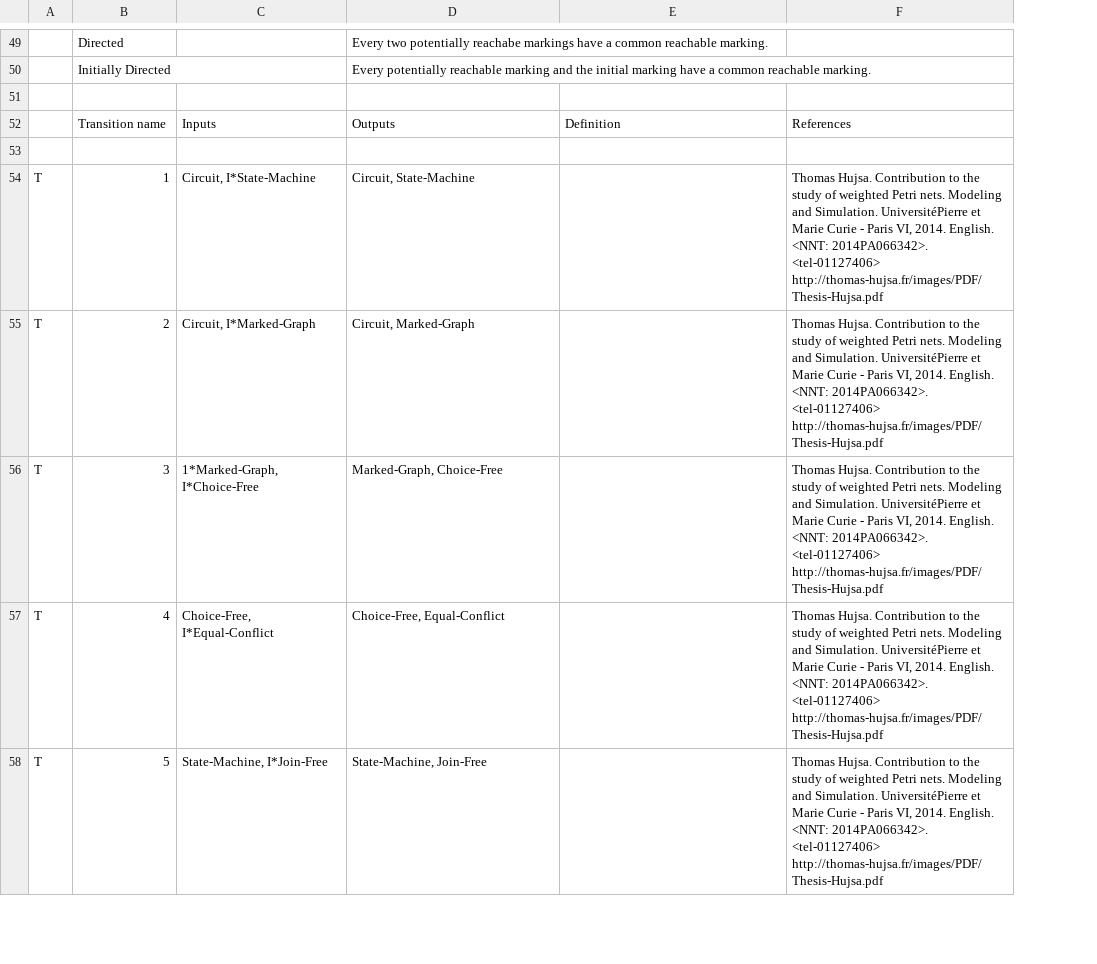
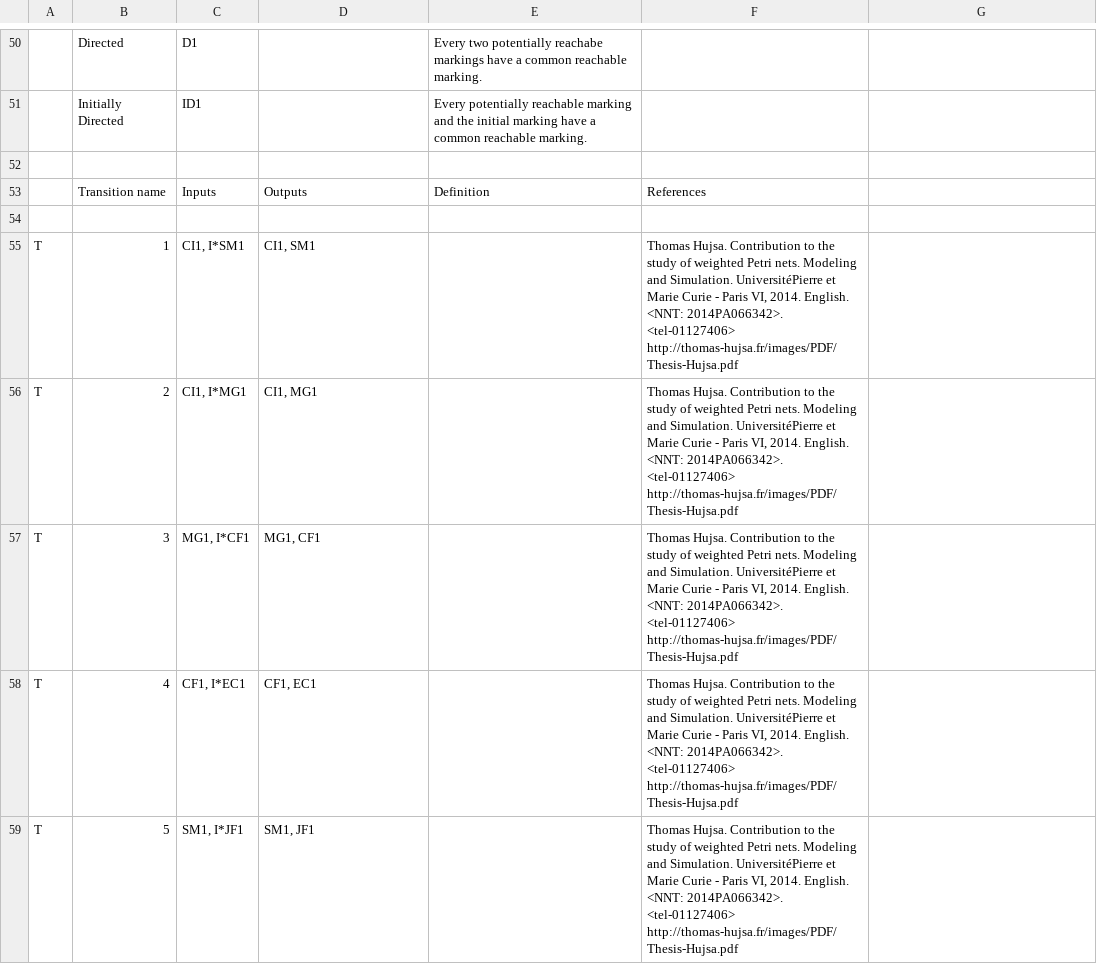
Before and after one commit to rizziemma/apo, a CSV file: properties_files/properties.csv, drawn as a sheet; only a part is shown, gaps mark what is left out; addresses are those after the commit; the diff covers the shown part only; the diff names each change by its address in the sheet, - before the commit and + after, or states it on an @@ line.

```diff
--- a/properties_files/properties.csv
+++ b/properties_files/properties.csv
+column C, rows 50-59: D1 | ID1 |  | Inputs |  | CI1, I*SM1 | CI1, I*MG1 | MG1, I*CF1 | CF1, I*EC1 | SM1, I*JF1
-D53: Inputs
+D53: Outputs
-E53: Outputs
+E53: Definition
-F53: Definition
+F53: References
-G53: References
+G53: (empty)
-D55: Circuit, I*State-Machine
+D55: CI1, SM1
-E55: Circuit, State-Machine
+E55: (empty)
-F55:F59: (empty)
+F55:F59: Thomas Hujsa. Contribution to the study of weighted Petri nets. Modeling and Simulation. UniversitéPierre et Marie Curie - Paris VI, 2014. English. <NNT: 2014PA066342>. <tel-01127406> http://thomas-hujsa.fr/images/PDF/Thesis-Hujsa.pdf
-G55:G59: Thomas Hujsa. Contribution to the study of weighted Petri nets. Modeling and Simulation. UniversitéPierre et Marie Curie - Paris VI, 2014. English. <NNT: 2014PA066342>. <tel-01127406> http://thomas-hujsa.fr/images/PDF/Thesis-Hujsa.pdf
+G55:G59: (empty)
-D56: Circuit, I*Marked-Graph
+D56: CI1, MG1
-E56: Circuit, Marked-Graph
+E56: (empty)
-D57: 1*Marked-Graph, I*Choice-Free
+D57: MG1, CF1
-E57: Marked-Graph, Choice-Free
+E57: (empty)
-D58: Choice-Free, I*Equal-Conflict
+D58: CF1, EC1
-E58: Choice-Free, Equal-Conflict
+E58: (empty)
-D59: State-Machine, I*Join-Free
+D59: SM1, JF1
-E59: State-Machine, Join-Free
+E59: (empty)
```
Also changed, not shown: 1 added row and 43 edited cells elsewhere in this file, 3 other files.
